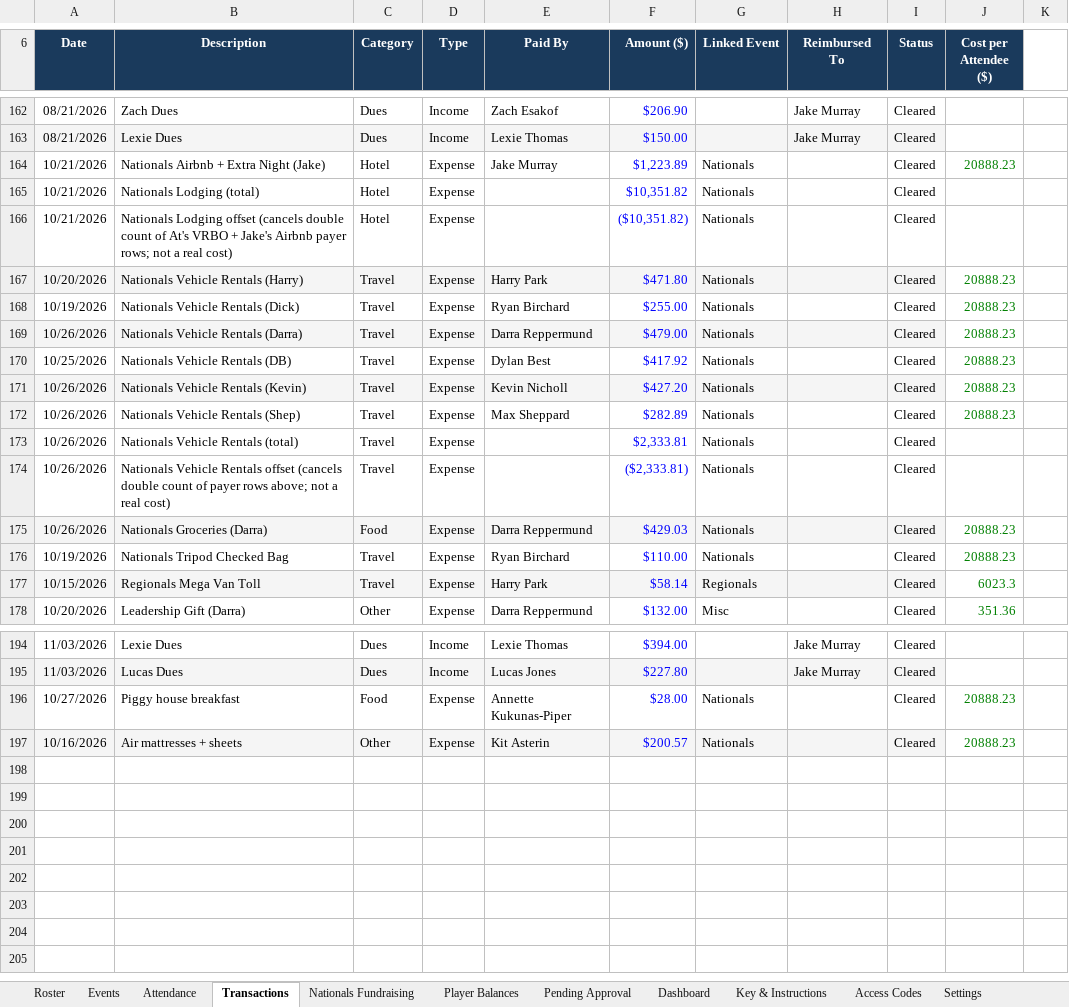
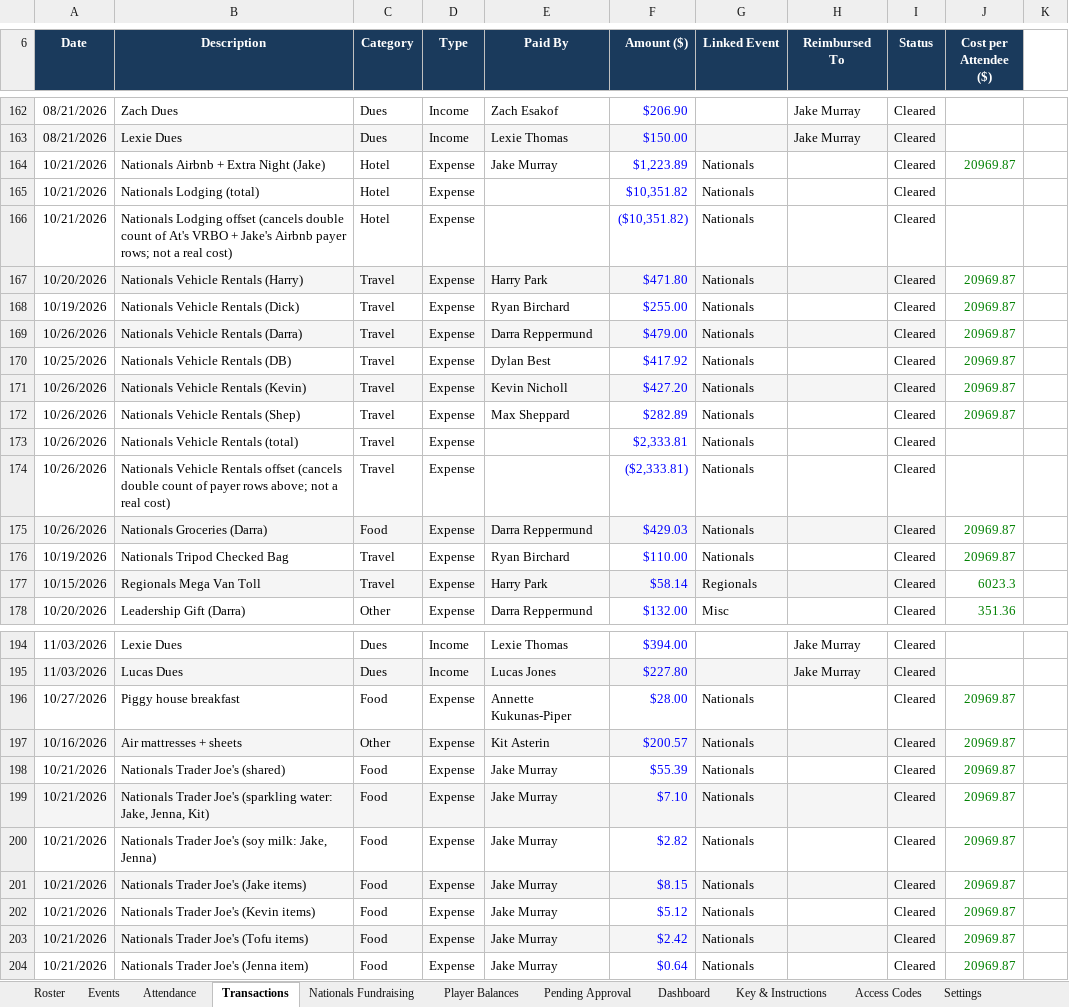
Before and after one commit to jakepmurray/port-finances-26, an Excel workbook: finance_data.xlsx, sheet Transactions, drawn as a sheet; only a part is shown, gaps mark what is left out; values as stored, in another font and other column widths than the file's, no borders; charts and pictures not drawn; the diff covers the shown part only; the diff names each change by its address in the sheet, - before the commit and + after, or states it on an @@ line.

Commit message:
Add Nationals Trader Joe's receipt (Oct 21)

```diff
--- a/finance_data.xlsx (sheet Transactions)
+++ b/finance_data.xlsx (sheet Transactions)
-J164 (Cost per Attendee ($)): 20888.23
+J164 (Cost per Attendee ($)): 20969.87
-J167:J172 (Cost per Attendee ($)): 20888.23
+J167:J172 (Cost per Attendee ($)): 20969.87
-J175:J176 (Cost per Attendee ($)): 20888.23
+J175:J176 (Cost per Attendee ($)): 20969.87
-J196:J197 (Cost per Attendee ($)): 20888.23
+J196:J197 (Cost per Attendee ($)): 20969.87
+row 198: 10/21/2026 | Nationals Trader Joe's (shared) | Food | Expense | Jake Murray | $55.39 | Nationals |  | Cleared | 20969.87
+row 199: 10/21/2026 | Nationals Trader Joe's (sparkling water: Jake, Jenna, Kit) | Food | Expense | Jake Murray | $7.10 | Nationals |  | Cleared | 20969.87
+row 200: 10/21/2026 | Nationals Trader Joe's (soy milk: Jake, Jenna) | Food | Expense | Jake Murray | $2.82 | Nationals |  | Cleared | 20969.87
+row 201: 10/21/2026 | Nationals Trader Joe's (Jake items) | Food | Expense | Jake Murray | $8.15 | Nationals |  | Cleared | 20969.87
+row 202: 10/21/2026 | Nationals Trader Joe's (Kevin items) | Food | Expense | Jake Murray | $5.12 | Nationals |  | Cleared | 20969.87
+row 203: 10/21/2026 | Nationals Trader Joe's (Tofu items) | Food | Expense | Jake Murray | $2.42 | Nationals |  | Cleared | 20969.87
+row 204: 10/21/2026 | Nationals Trader Joe's (Jenna item) | Food | Expense | Jake Murray | $0.64 | Nationals |  | Cleared | 20969.87
```
Also changed, not shown: 10 edited cells elsewhere in this sheet, sheet Attendance, sheet Player Balances, sheet Roster, sheet Dashboard, sheet Events, formulas that keep their value.
